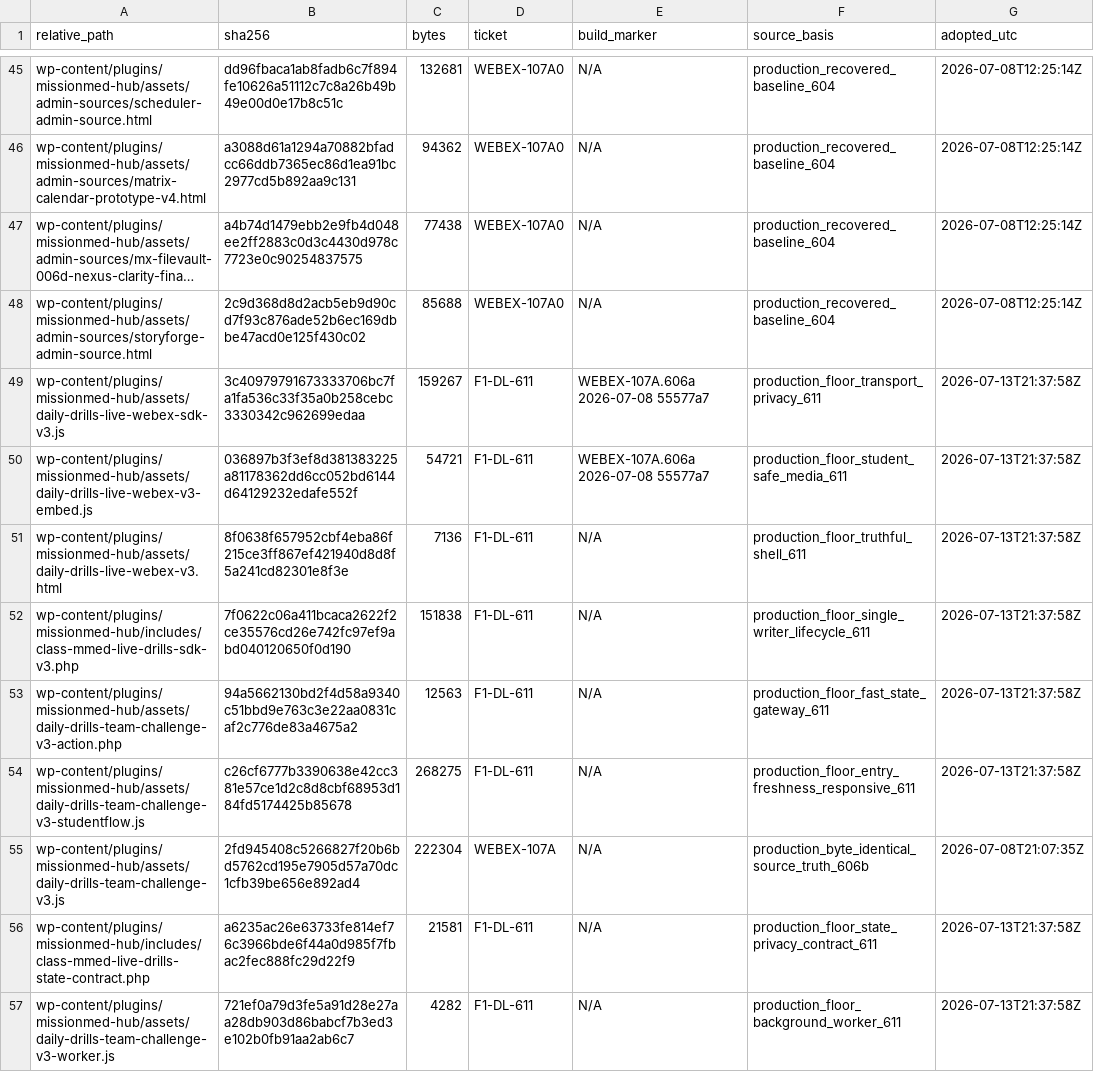
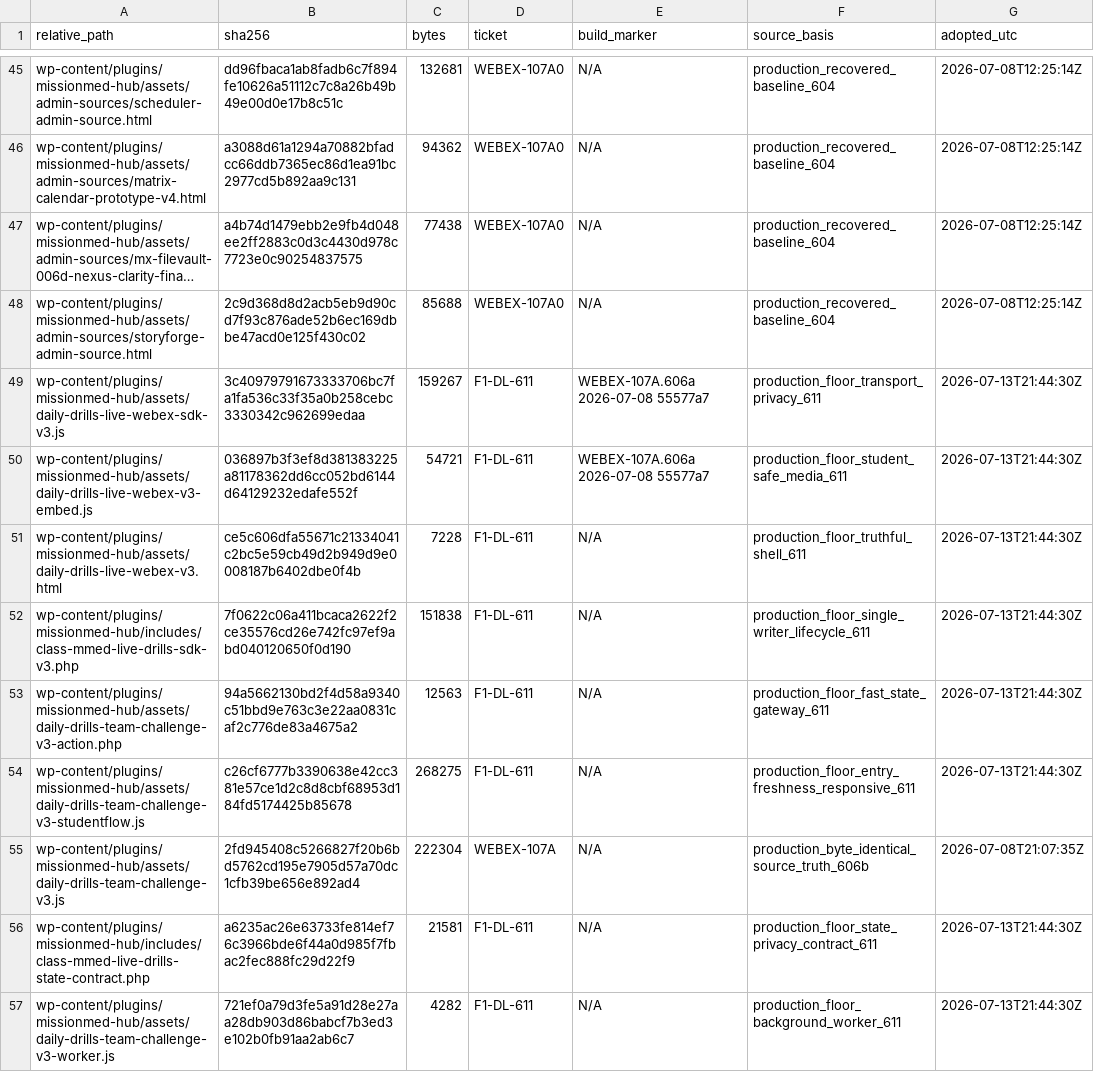
Before and after one commit to brinyu13/missionmed-hq, a TSV file: _AI_HANDOFFS/manifests/DRILLS_LIVE_MANIFEST.tsv, drawn as a sheet; only a part is shown, gaps mark what is left out; long unchanged cells end in …; the diff names each change by its address in the sheet, - before the commit and + after, or states it on an @@ line.

Commit message:
(F1) Drills LIVE 611 remove false sync live label

```diff
--- a/_AI_HANDOFFS/manifests/DRILLS_LIVE_MANIFEST.tsv
+++ b/_AI_HANDOFFS/manifests/DRILLS_LIVE_MANIFEST.tsv
-G49:G54 (adopted_utc): 2026-07-13T21:37:58Z
+G49:G54 (adopted_utc): 2026-07-13T21:44:30Z
-B51 (sha256): 8f0638f657952cbf4eba86f215ce3ff867ef421940d8d8f5a241cd82301e8f3e
+B51 (sha256): ce5c606dfa55671c21334041c2bc5e59cb49d2b949d9e0008187b6402dbe0f4b
-C51 (bytes): 7136
+C51 (bytes): 7228
-G56:G57 (adopted_utc): 2026-07-13T21:37:58Z
+G56:G57 (adopted_utc): 2026-07-13T21:44:30Z
```
Also changed, not shown: 1 other file.
